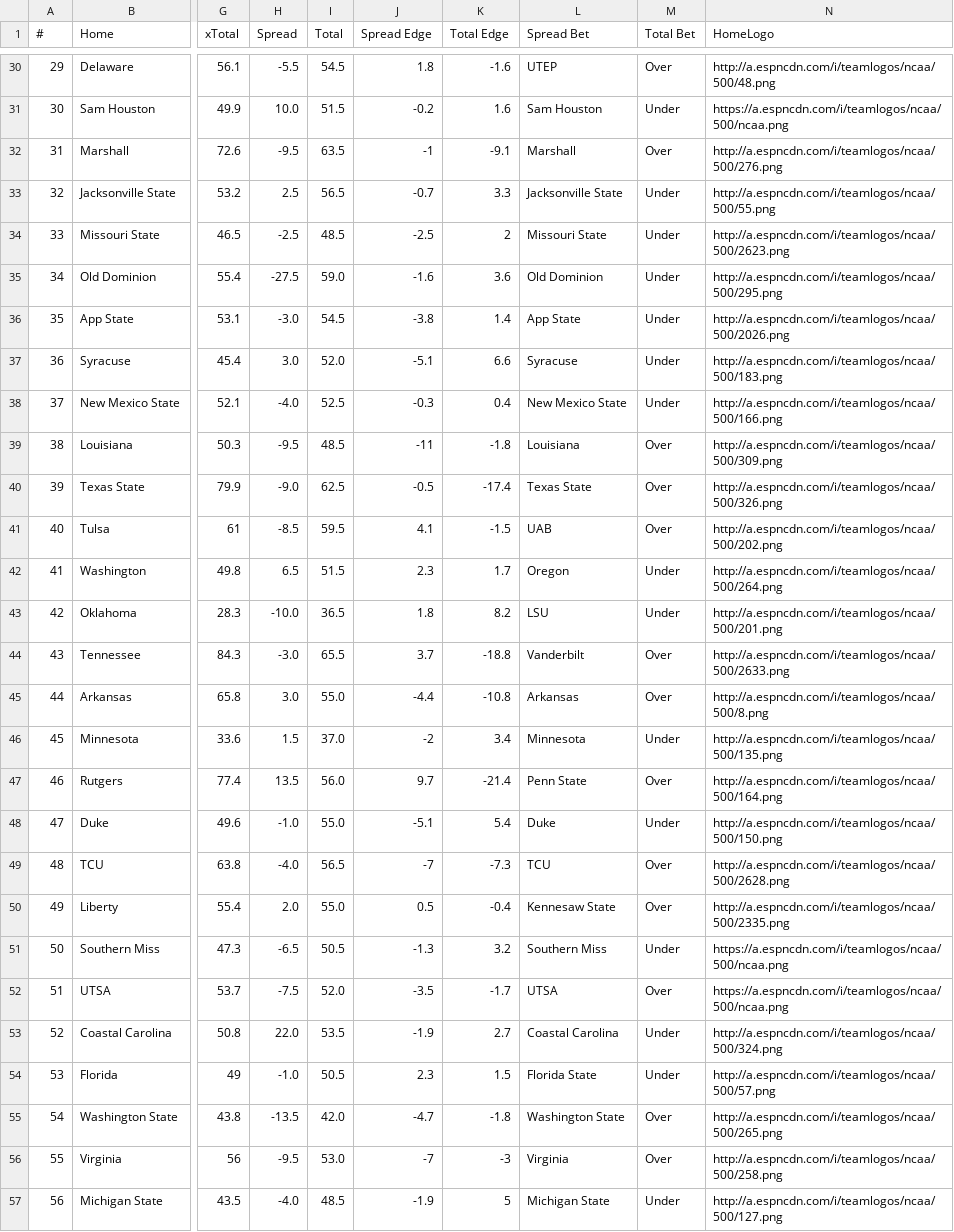
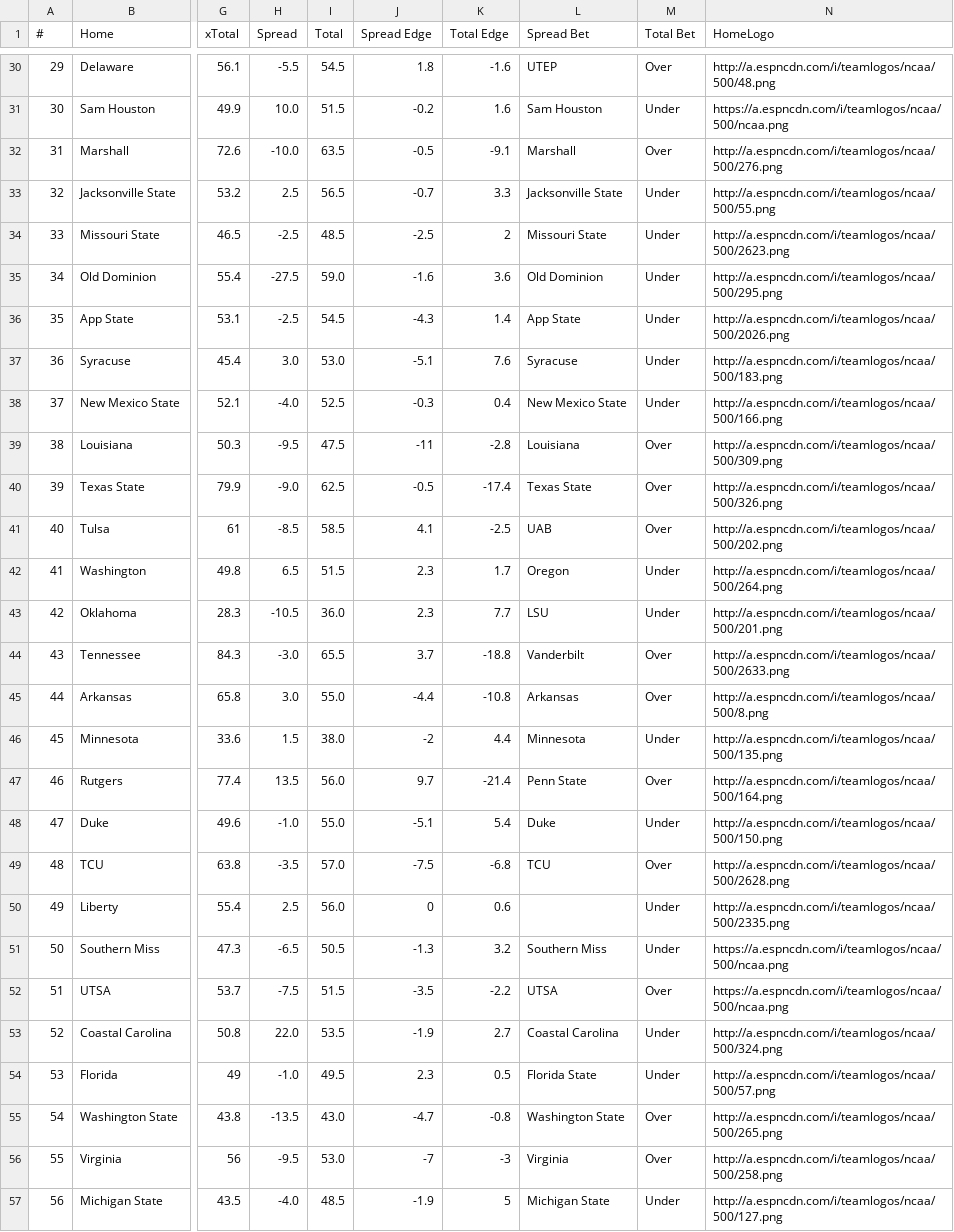
Before and after one commit to UtterLocks/1, a CSV file: data/cfb_live.csv, drawn as a sheet; only a part is shown, gaps mark what is left out; the diff covers the shown part only; the diff names each change by its address in the sheet, - before the commit and + after, or states it on an @@ line.

```diff
--- a/data/cfb_live.csv
+++ b/data/cfb_live.csv
-H32 (Spread): -9.5
+H32 (Spread): -10.0
-J32 (Spread Edge): -1
+J32 (Spread Edge): -0.5
-H36 (Spread): -3.0
+H36 (Spread): -2.5
-J36 (Spread Edge): -3.8
+J36 (Spread Edge): -4.3
-I37 (Total): 52.0
+I37 (Total): 53.0
-K37 (Total Edge): 6.6
+K37 (Total Edge): 7.6
-I39 (Total): 48.5
+I39 (Total): 47.5
-K39 (Total Edge): -1.8
+K39 (Total Edge): -2.8
-I41 (Total): 59.5
+I41 (Total): 58.5
-K41 (Total Edge): -1.5
+K41 (Total Edge): -2.5
-H43 (Spread): -10.0
+H43 (Spread): -10.5
-I43 (Total): 36.5
+I43 (Total): 36.0
-J43 (Spread Edge): 1.8
+J43 (Spread Edge): 2.3
-K43 (Total Edge): 8.2
+K43 (Total Edge): 7.7
-I46 (Total): 37.0
+I46 (Total): 38.0
-K46 (Total Edge): 3.4
+K46 (Total Edge): 4.4
-H49 (Spread): -4.0
+H49 (Spread): -3.5
-I49 (Total): 56.5
+I49 (Total): 57.0
-J49 (Spread Edge): -7
+J49 (Spread Edge): -7.5
-K49 (Total Edge): -7.3
+K49 (Total Edge): -6.8
-H50 (Spread): 2.0
+H50 (Spread): 2.5
-I50 (Total): 55.0
+I50 (Total): 56.0
-J50 (Spread Edge): 0.5
+J50 (Spread Edge): 0
-K50 (Total Edge): -0.4
+K50 (Total Edge): 0.6
-L50 (Spread Bet): Kennesaw State
+L50 (Spread Bet): (empty)
-M50 (Total Bet): Over
+M50 (Total Bet): Under
-I52 (Total): 52.0
+I52 (Total): 51.5
-K52 (Total Edge): -1.7
+K52 (Total Edge): -2.2
-I54 (Total): 50.5
+I54 (Total): 49.5
-K54 (Total Edge): 1.5
+K54 (Total Edge): 0.5
-I55 (Total): 42.0
+I55 (Total): 43.0
-K55 (Total Edge): -1.8
+K55 (Total Edge): -0.8
```
Also changed, not shown: 45 edited cells elsewhere in this file.
